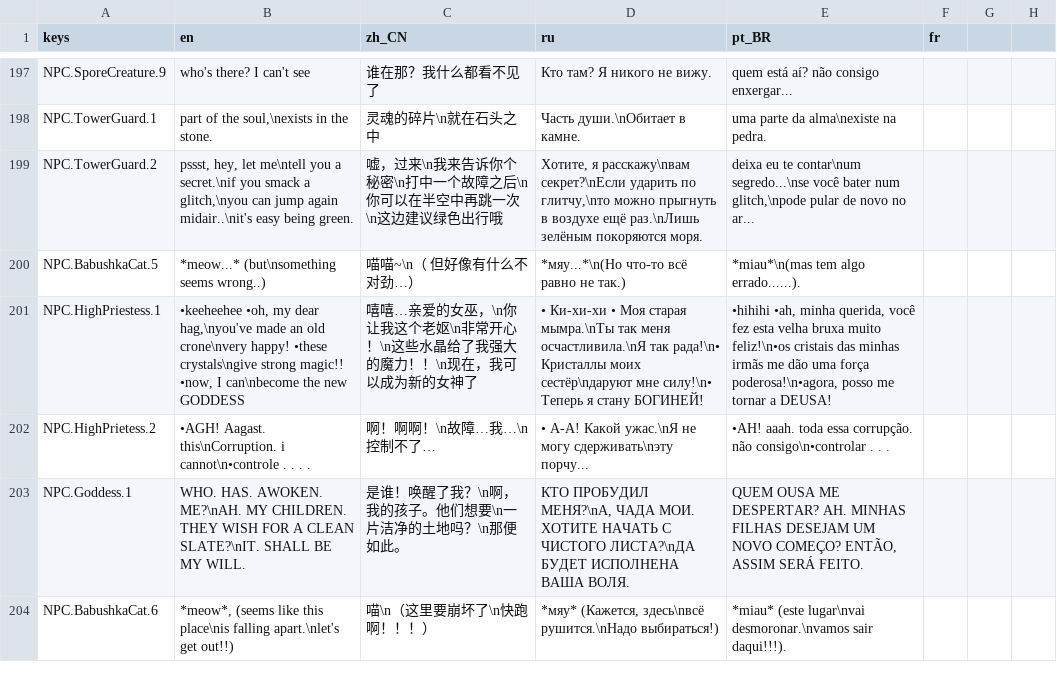
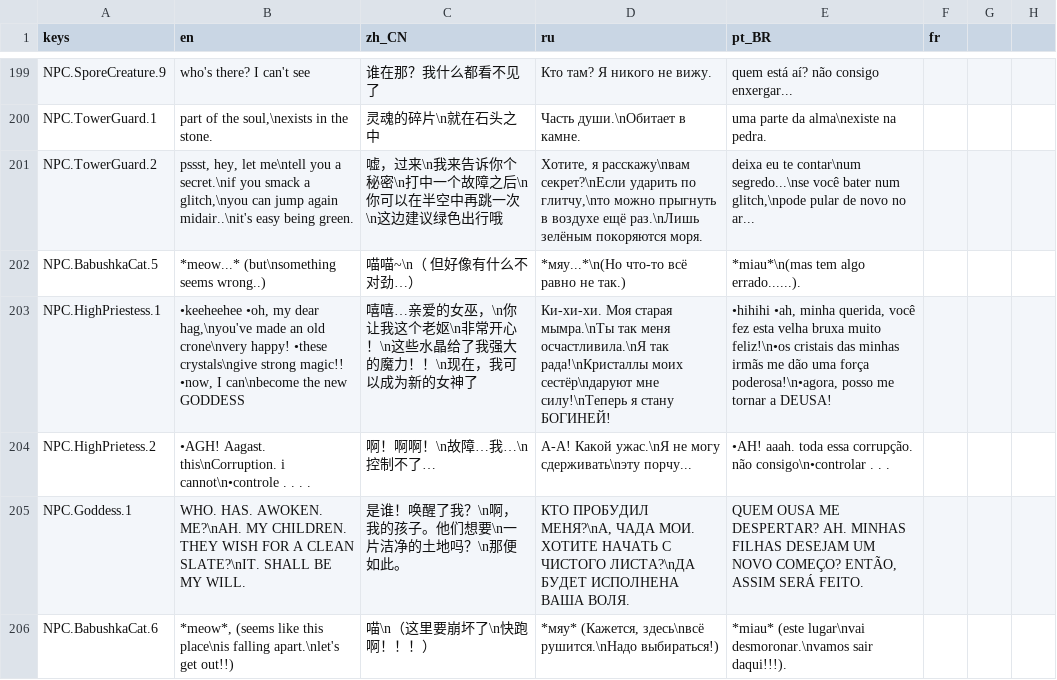
Before and after one commit to jakeonaut/glitch-dungeon-crystal, a CSV file: dialogUiLocalization.csv, drawn as a sheet; only a part is shown, gaps mark what is left out; the diff covers the shown part only.

```diff
--- a/dialogUiLocalization.csv
+++ b/dialogUiLocalization.csv
@@ -200,4 +202,4 @@ NPC.TowerGuard.2,"pssst, hey, let me\ntell you a secret.\nif you smack a glitch,
 NPC.BabushkaCat.5,"*meow...* (but\nsomething seems wrong..)","喵喵~\n（ 但好像有什么不对劲…）","*мяу...*\n(Но что-то всё равно не так.)","*miau*\n(mas tem algo errado......).",
-NPC.HighPriestess.1,"•keeheehee •oh, my dear hag,\nyou've made an old crone\nvery happy! •these crystals\ngive strong magic!! •now, I can\nbecome the new GODDESS","嘻嘻…亲爱的女巫，\n你让我这个老妪\n非常开心！\n这些水晶给了我强大的魔力！！\n现在，我可以成为新的女神了","• Ки-хи-хи • Моя старая мымра.\nТы так меня осчастливила.\nЯ так рада!\n• Кристаллы моих сестёр\nдаруют мне силу!\n• Теперь я стану БОГИНЕЙ!","•hihihi •ah, minha querida, você fez esta velha bruxa muito feliz!\n•os cristais das minhas irmãs me dão uma força poderosa!\n•agora, posso me tornar a DEUSA!",
-NPC.HighPrietess.2,"•AGH! Aagast. this\nCorruption. i cannot\n•controle . . . . ","啊！啊啊！\n故障…我…\n控制不了…","• А-А! Какой ужас.\nЯ не могу сдерживать\nэту порчу...","•AH! aaah. toda essa corrupção. não consigo\n•controlar . . .",
+NPC.HighPriestess.1,"•keeheehee •oh, my dear hag,\nyou've made an old crone\nvery happy! •these crystals\ngive strong magic!! •now, I can\nbecome the new GODDESS","嘻嘻…亲爱的女巫，\n你让我这个老妪\n非常开心！\n这些水晶给了我强大的魔力！！\n现在，我可以成为新的女神了","Ки-хи-хи. Моя старая мымра.\nТы так меня осчастливила.\nЯ так рада!\nКристаллы моих сестёр\nдаруют мне силу!\nТеперь я стану БОГИНЕЙ!","•hihihi •ah, minha querida, você fez esta velha bruxa muito feliz!\n•os cristais das minhas irmãs me dão uma força poderosa!\n•agora, posso me tornar a DEUSA!",
+NPC.HighPrietess.2,"•AGH! Aagast. this\nCorruption. i cannot\n•controle . . . . ","啊！啊啊！\n故障…我…\n控制不了…","А-А! Какой ужас.\nЯ не могу сдерживать\nэту порчу...","•AH! aaah. toda essa corrupção. não consigo\n•controlar . . .",
 NPC.Goddess.1,"WHO. HAS. AWOKEN. ME?\nAH. MY CHILDREN. THEY WISH FOR A CLEAN SLATE?\nIT. SHALL BE MY WILL.","是谁！唤醒了我？\n啊，我的孩子。他们想要\n一片洁净的土地吗？\n那便如此。","КТО ПРОБУДИЛ МЕНЯ?\nА, ЧАДА МОИ. ХОТИТЕ НАЧАТЬ С ЧИСТОГО ЛИСТА?\nДА БУДЕТ ИСПОЛНЕНА ВАША ВОЛЯ.","QUEM OUSA ME DESPERTAR? AH. MINHAS FILHAS DESEJAM UM NOVO COMEÇO? ENTÃO, ASSIM SERÁ FEITO.",
```
Also changed, not shown: 2 added rows and 25 edited cells elsewhere in this file, 21 other files.
